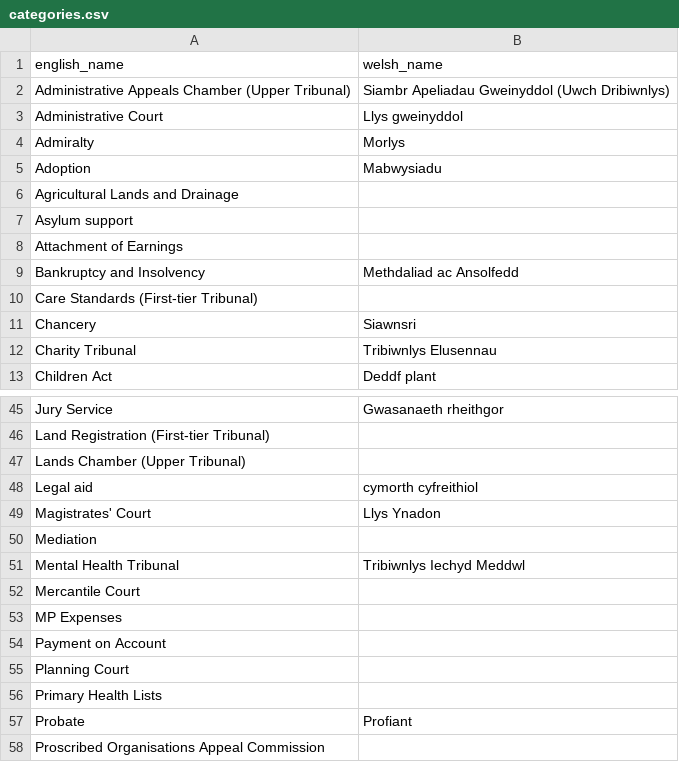
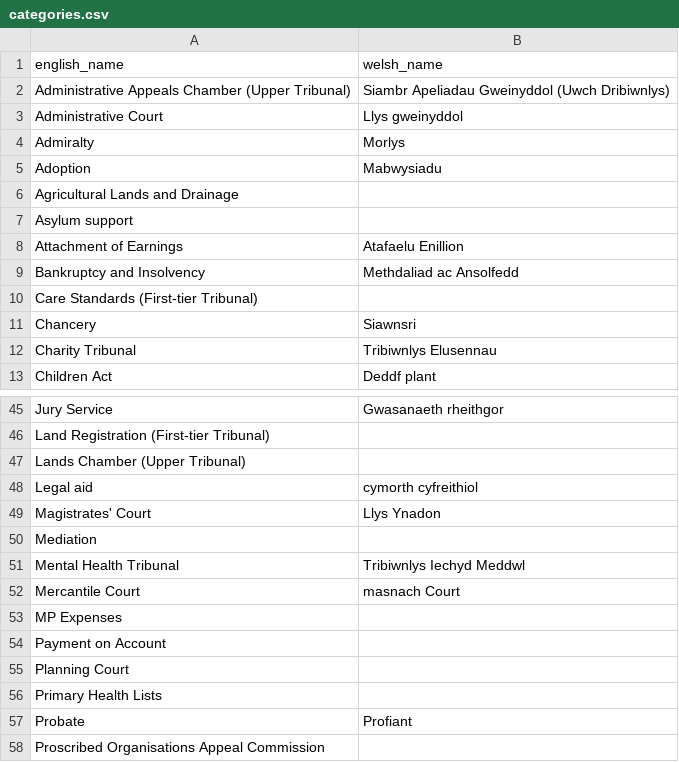
Before and after one commit to ministryofjustice/hmcts-form-finder-back-office, a CSV file: lib/seeds/categories.csv, drawn as a sheet; only a part is shown, gaps mark what is left out.

Commit message:
Database seed update
Add Welsh translations for 'Attachment of Earnings' (Atafaelu Enillion) and 'Mercantile Court' (masnach Court) to categories table seed.

```diff
--- a/lib/seeds/categories.csv
+++ b/lib/seeds/categories.csv
@@ -7,3 +7,3 @@ Agricultural Lands and Drainage,
 Asylum support,
-Attachment of Earnings,
+Attachment of Earnings,Atafaelu Enillion
 Bankruptcy and Insolvency,Methdaliad ac Ansolfedd
@@ -51,3 +51,3 @@ Mediation,
 Mental Health Tribunal,Tribiwnlys Iechyd Meddwl
-Mercantile Court,
+Mercantile Court,masnach Court
 MP Expenses,
```
